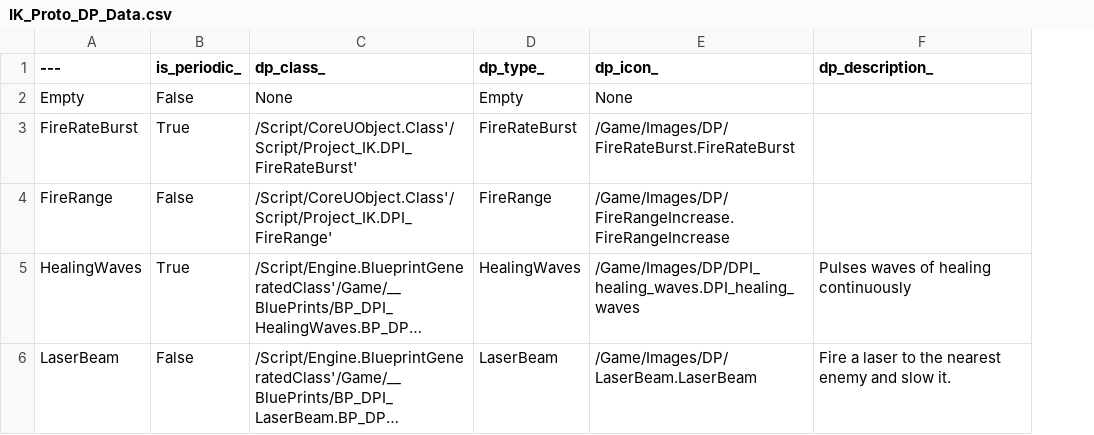
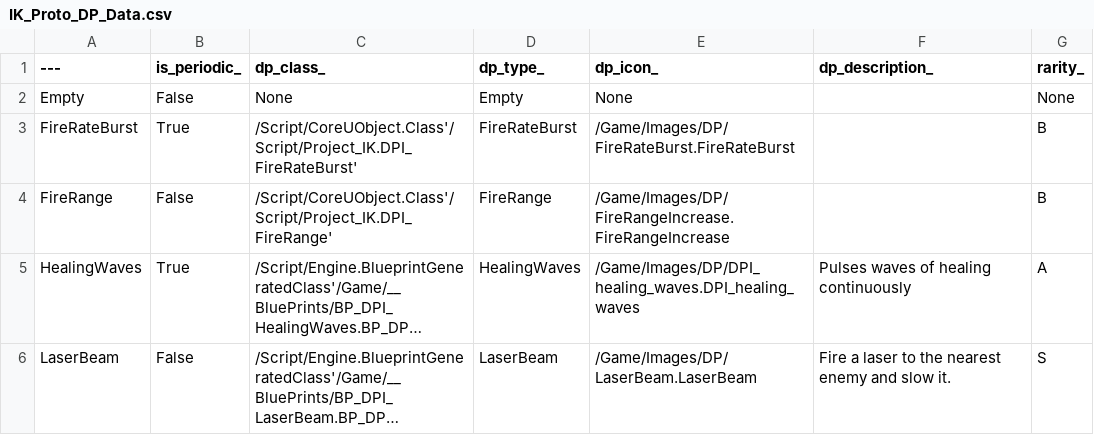
Before and after one commit to ChunMook-Kim/Project_IK, a CSV file: Content/Resources/IK_Proto_DP_Data.csv, drawn as a sheet; long unchanged cells end in …; the diff names each change by its address in the sheet, - before the commit and + after, or states it on an @@ line.

Commit message:
#88 - Add rarity on assets.
currency - A image asset to display money.
IK_Proto_DP_Data, IK_Proto_ItemData - Updated data.
ItemDataManager - Now it is derived by RarityAbstractObject.
DronePluginManager - Add a function to return a random drone plugin. Now it is derived by RarityAbstractObject.
RarityAbstractObject - A new abstract object class to contain helper functions to handle with data has rarity.
GotchaWidget - Now it returns not only items, but also Drone Plug Ins and money. However, they are not saved.

```diff
--- a/Content/Resources/IK_Proto_DP_Data.csv
+++ b/Content/Resources/IK_Proto_DP_Data.csv
+column G (rarity_), rows 2-6: None | B | B | A | S
```
Also changed, not shown: Content/Resources/IK_Proto_ItemData.csv, 12 other files.
